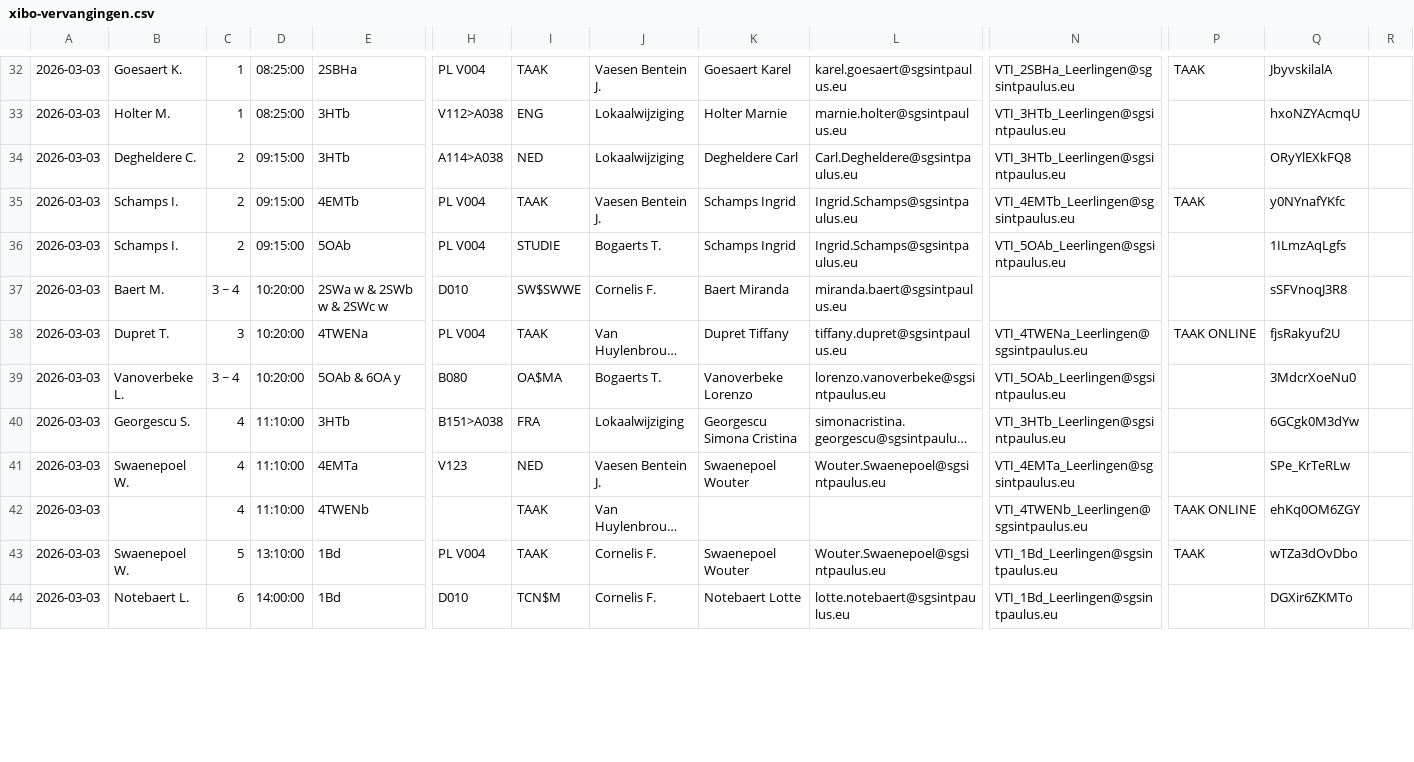
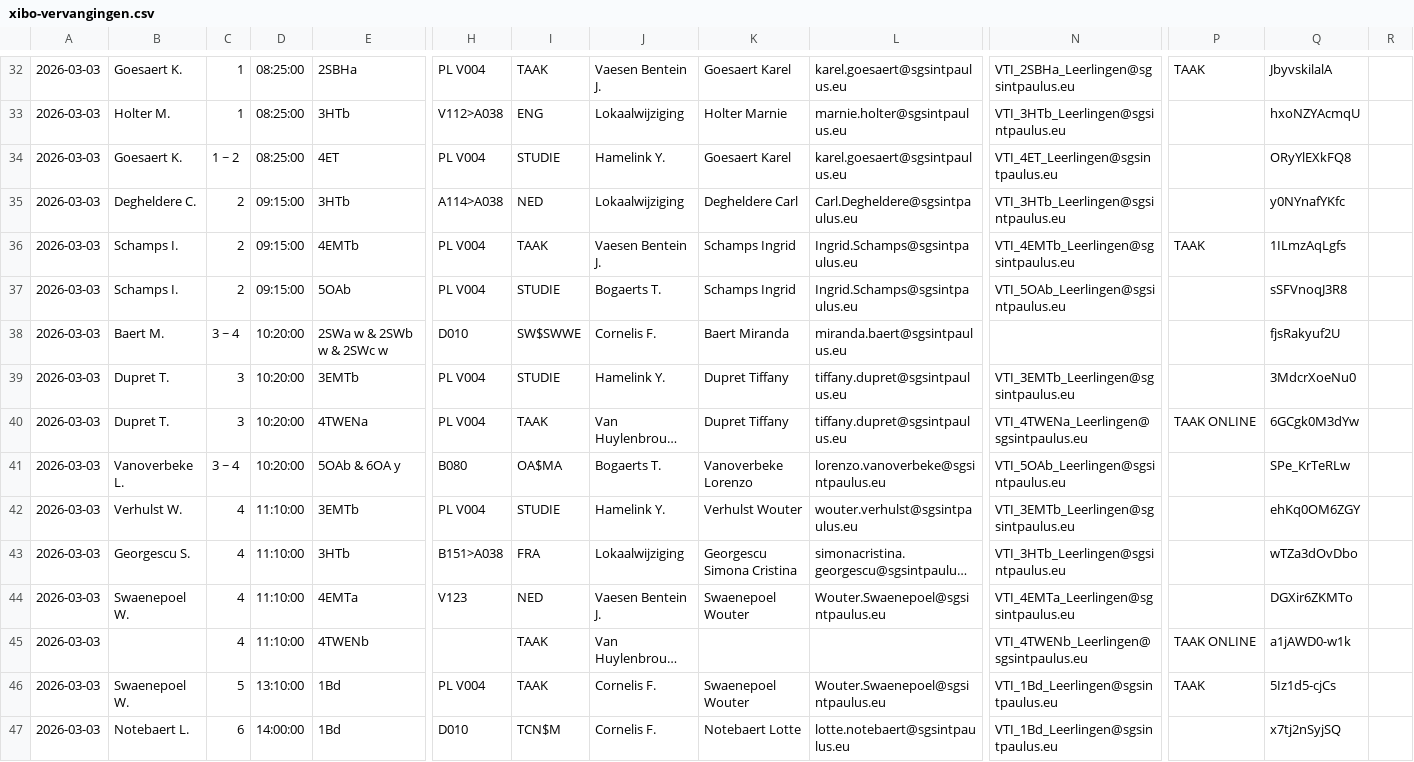
Before and after one commit to tomvanwehaege/xibo-database, a CSV file: xibo-vervangingen.csv, drawn as a sheet; only a part is shown, gaps mark what is left out; long unchanged cells end in …; addresses are those after the commit; rows hold the shown columns only; the diff covers the shown part only; the diff names each change by its address in the sheet, - before the commit and + after, or states it on an @@ line.

Commit message:
Automatische update vanuit OneDrive

```diff
--- a/xibo-vervangingen.csv
+++ b/xibo-vervangingen.csv
+row 34: 2026-03-03 | Goesaert K. | 1 ~ 2 | 08:25:00 | 4ET | PL V004 | STUDIE | Hamelink Y. | Goesaert Karel | karel.goesaert@sgsintpaulus.eu | VTI_4ET_Leerlingen@sgsintpaulus.eu |  | ORyYlEXkFQ8
-Q35: ORyYlEXkFQ8
+Q35: y0NYnafYKfc
-Q36: y0NYnafYKfc
+Q36: 1ILmzAqLgfs
-Q37: 1ILmzAqLgfs
+Q37: sSFVnoqJ3R8
-Q38: sSFVnoqJ3R8
+Q38: fjsRakyuf2U
+row 39: 2026-03-03 | Dupret T. | 3 | 10:20:00 | 3EMTb | PL V004 | STUDIE | Hamelink Y. | Dupret Tiffany | tiffany.dupret@sgsintpaulus.eu | VTI_3EMTb_Leerlingen@sgsintpaulus.eu |  | 3MdcrXoeNu0
-Q40: fjsRakyuf2U
+Q40: 6GCgk0M3dYw
-Q41: 3MdcrXoeNu0
+Q41: SPe_KrTeRLw
+row 42: 2026-03-03 | Verhulst W. | 4 | 11:10:00 | 3EMTb | PL V004 | STUDIE | Hamelink Y. | Verhulst Wouter | wouter.verhulst@sgsintpaulus.eu | VTI_3EMTb_Leerlingen@sgsintpaulus.eu |  | ehKq0OM6ZGY
-Q43: 6GCgk0M3dYw
+Q43: wTZa3dOvDbo
-Q44: SPe_KrTeRLw
+Q44: DGXir6ZKMTo
-Q45: ehKq0OM6ZGY
+Q45: a1jAWD0-w1k
-Q46: wTZa3dOvDbo
+Q46: 5Iz1d5-cjCs
-Q47: DGXir6ZKMTo
+Q47: x7tj2nSyjSQ
```
Also changed, not shown: 7 added rows, 1 removed row and 43 edited cells elsewhere in this file.
